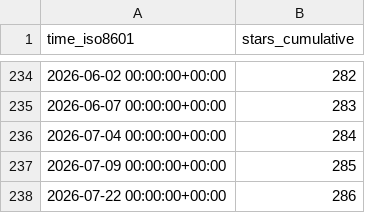
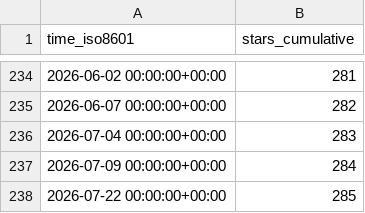
Before and after one commit to nyadla-sys/whisper.tflite, a CSV file: nyadla-sys/whisper.tflite/ghrs-data/stargazers.csv, drawn as a sheet; only a part is shown, gaps mark what is left out; the diff covers the shown part only.

```diff
--- a/nyadla-sys/whisper.tflite/ghrs-data/stargazers.csv
+++ b/nyadla-sys/whisper.tflite/ghrs-data/stargazers.csv
@@ -234,5 +234,5 @@ time_iso8601,stars_cumulative
-2026-06-02 00:00:00+00:00,282
-2026-06-07 00:00:00+00:00,283
-2026-07-04 00:00:00+00:00,284
-2026-07-09 00:00:00+00:00,285
-2026-07-22 00:00:00+00:00,286
+2026-06-02 00:00:00+00:00,281
+2026-06-07 00:00:00+00:00,282
+2026-07-04 00:00:00+00:00,283
+2026-07-09 00:00:00+00:00,284
+2026-07-22 00:00:00+00:00,285
```
Also changed, not shown: 54 edited cells elsewhere in this file.
